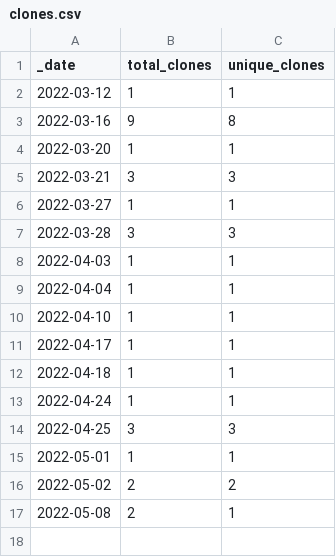
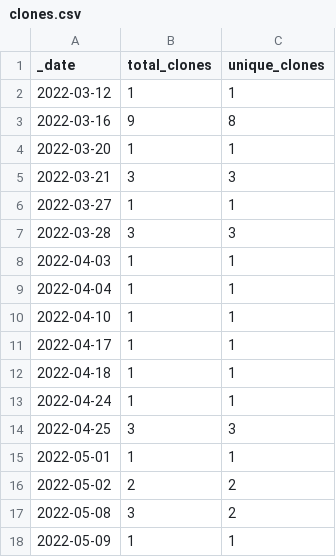
Before and after one commit to roberts-farm-of-ideas/12, a CSV file: traffic/clones.csv, drawn as a sheet.

Commit message:
GitHub traffic

```diff
--- a/traffic/clones.csv
+++ b/traffic/clones.csv
@@ -16,2 +16,3 @@ _date,total_clones,unique_clones
 2022-05-02,2,2
-2022-05-08,2,1
+2022-05-08,3,2
+2022-05-09,1,1
```
Also changed, not shown: 1 other file.
